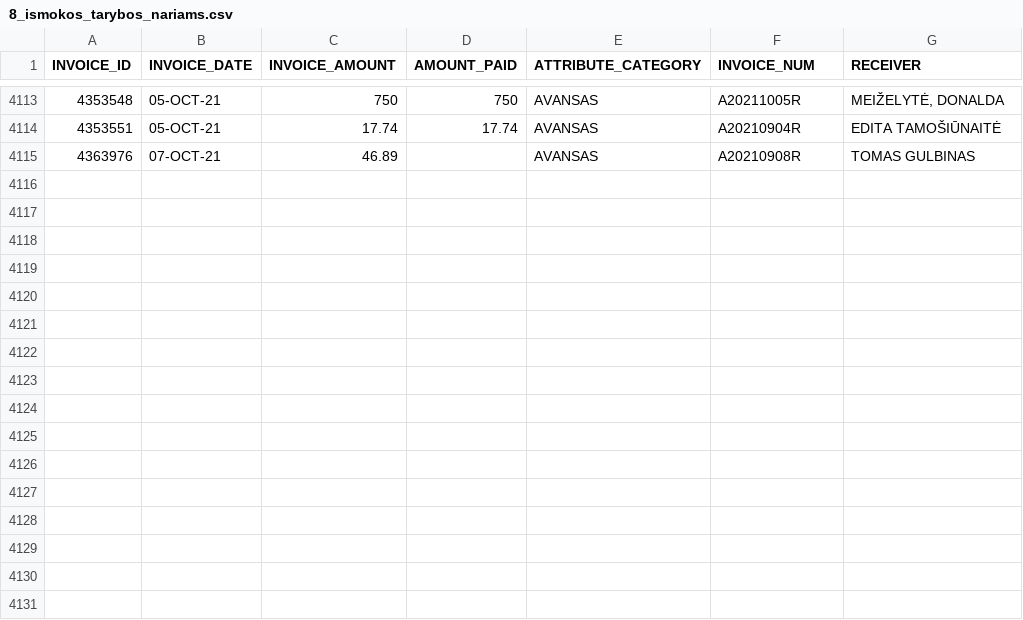
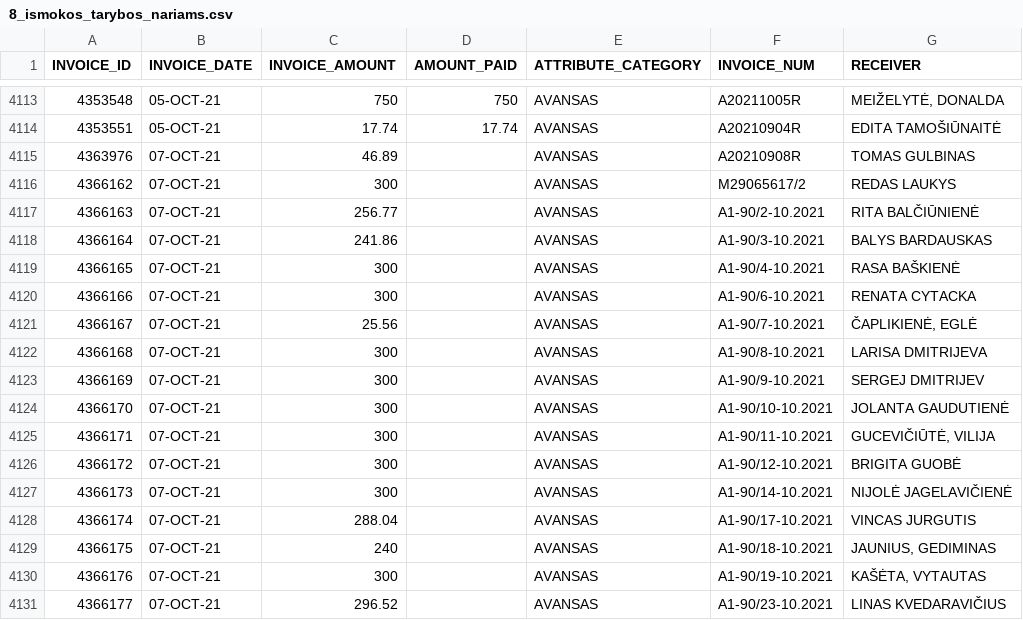
Before and after one commit to vilnius/biudzetas, a CSV file: data/8_ismokos_tarybos_nariams.csv, drawn as a sheet; only a part is shown, gaps mark what is left out; the diff names each change by its address in the sheet, - before the commit and + after, or states it on an @@ line.

```diff
--- a/data/8_ismokos_tarybos_nariams.csv
+++ b/data/8_ismokos_tarybos_nariams.csv
+row 4116: 4366162 | 07-OCT-21 | 300 |  | AVANSAS | M29065617/2 | REDAS LAUKYS
+row 4117: 4366163 | 07-OCT-21 | 256.77 |  | AVANSAS | A1-90/2-10.2021 | RITA BALČIŪNIENĖ
+row 4118: 4366164 | 07-OCT-21 | 241.86 |  | AVANSAS | A1-90/3-10.2021 | BALYS BARDAUSKAS
+row 4119: 4366165 | 07-OCT-21 | 300 |  | AVANSAS | A1-90/4-10.2021 | RASA BAŠKIENĖ
+row 4120: 4366166 | 07-OCT-21 | 300 |  | AVANSAS | A1-90/6-10.2021 | RENATA CYTACKA
+row 4121: 4366167 | 07-OCT-21 | 25.56 |  | AVANSAS | A1-90/7-10.2021 | ČAPLIKIENĖ, EGLĖ
+row 4122: 4366168 | 07-OCT-21 | 300 |  | AVANSAS | A1-90/8-10.2021 | LARISA DMITRIJEVA
+row 4123: 4366169 | 07-OCT-21 | 300 |  | AVANSAS | A1-90/9-10.2021 | SERGEJ DMITRIJEV
+row 4124: 4366170 | 07-OCT-21 | 300 |  | AVANSAS | A1-90/10-10.2021 | JOLANTA GAUDUTIENĖ
+row 4125: 4366171 | 07-OCT-21 | 300 |  | AVANSAS | A1-90/11-10.2021 | GUCEVIČIŪTĖ, VILIJA
+row 4126: 4366172 | 07-OCT-21 | 300 |  | AVANSAS | A1-90/12-10.2021 | BRIGITA GUOBĖ
+row 4127: 4366173 | 07-OCT-21 | 300 |  | AVANSAS | A1-90/14-10.2021 | NIJOLĖ JAGELAVIČIENĖ
+row 4128: 4366174 | 07-OCT-21 | 288.04 |  | AVANSAS | A1-90/17-10.2021 | VINCAS JURGUTIS
+row 4129: 4366175 | 07-OCT-21 | 240 |  | AVANSAS | A1-90/18-10.2021 | JAUNIUS, GEDIMINAS
+row 4130: 4366176 | 07-OCT-21 | 300 |  | AVANSAS | A1-90/19-10.2021 | KAŠĖTA, VYTAUTAS
+row 4131: 4366177 | 07-OCT-21 | 296.52 |  | AVANSAS | A1-90/23-10.2021 | LINAS KVEDARAVIČIUS
```
Also changed, not shown: data/6_biudzeto_iplauku_suvestine.csv, data/9_kanceliarines.csv, 4 other files.
